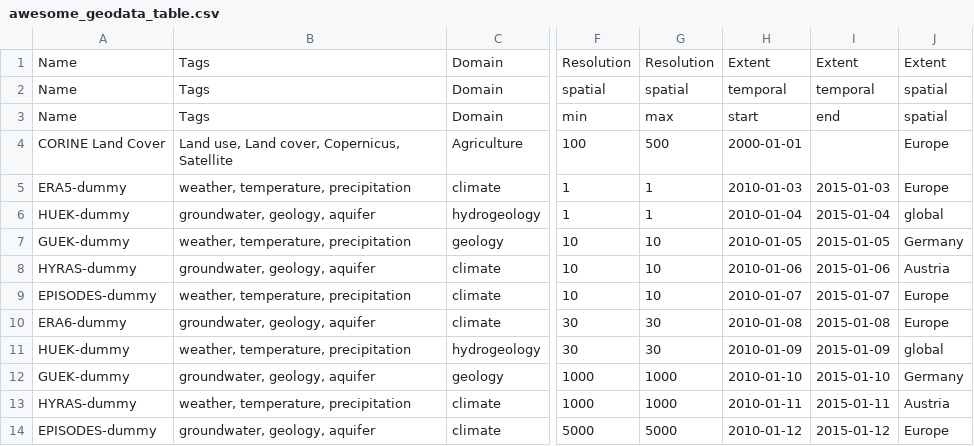
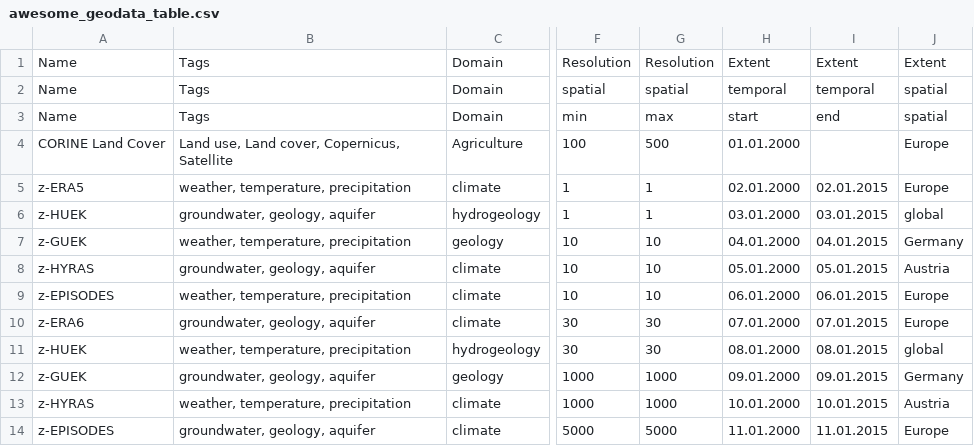
Before and after one commit to MxNl/awesome_geodata_table, a CSV file: inst/extdata/awesome_geodata_table.csv, drawn as a sheet; only a part is shown, gaps mark what is left out; the diff covers the shown part only; the diff names each change by its address in the sheet, - before the commit and + after, or states it on an @@ line.

```diff
--- a/inst/extdata/awesome_geodata_table.csv
+++ b/inst/extdata/awesome_geodata_table.csv
-H4: 2000-01-01
+H4: 01.01.2000
-A5: ERA5-dummy
+A5: z-ERA5
-H5: 2010-01-03
+H5: 02.01.2000
-I5: 2015-01-03
+I5: 02.01.2015
-A6: HUEK-dummy
+A6: z-HUEK
-H6: 2010-01-04
+H6: 03.01.2000
-I6: 2015-01-04
+I6: 03.01.2015
-A7: GUEK-dummy
+A7: z-GUEK
-H7: 2010-01-05
+H7: 04.01.2000
-I7: 2015-01-05
+I7: 04.01.2015
-A8: HYRAS-dummy
+A8: z-HYRAS
-H8: 2010-01-06
+H8: 05.01.2000
-I8: 2015-01-06
+I8: 05.01.2015
-A9: EPISODES-dummy
+A9: z-EPISODES
-H9: 2010-01-07
+H9: 06.01.2000
-I9: 2015-01-07
+I9: 06.01.2015
-A10: ERA6-dummy
+A10: z-ERA6
-H10: 2010-01-08
+H10: 07.01.2000
-I10: 2015-01-08
+I10: 07.01.2015
-A11: HUEK-dummy
+A11: z-HUEK
-H11: 2010-01-09
+H11: 08.01.2000
-I11: 2015-01-09
+I11: 08.01.2015
-A12: GUEK-dummy
+A12: z-GUEK
-H12: 2010-01-10
+H12: 09.01.2000
-I12: 2015-01-10
+I12: 09.01.2015
-A13: HYRAS-dummy
+A13: z-HYRAS
-H13: 2010-01-11
+H13: 10.01.2000
-I13: 2015-01-11
+I13: 10.01.2015
-A14: EPISODES-dummy
+A14: z-EPISODES
-H14: 2010-01-12
+H14: 11.01.2000
-I14: 2015-01-12
+I14: 11.01.2015
```
Also changed, not shown: 1 added row, 1 removed row and 3 edited cells elsewhere in this file, 5 other files.
